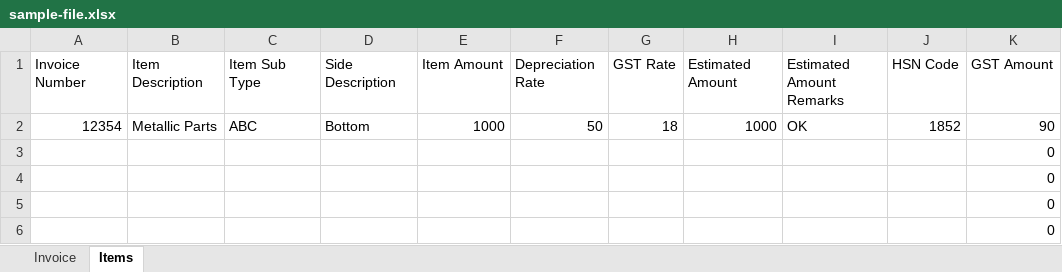
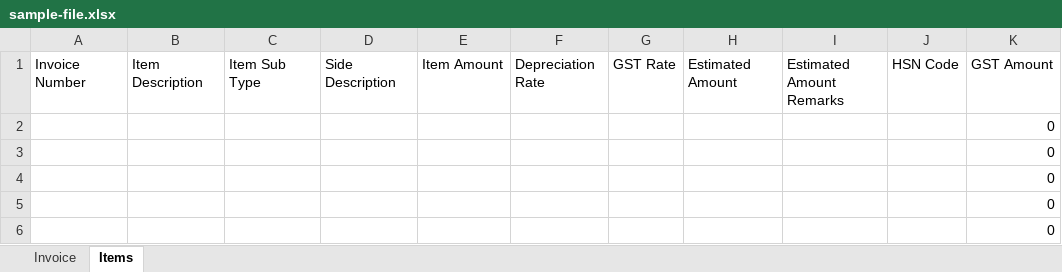
Before and after one commit to jadavdhiraj020/uiic_automation, an Excel workbook: sample-file.xlsx, sheet Items, drawn as a sheet; only a part is shown; values as stored, in another font and other column widths than the file's, no borders; removed rows and columns are numbered as before the commit, all else as after; the diff names each change by its address in the sheet, - before the commit and + after, or states it on an @@ line.

```diff
--- a/sample-file.xlsx (sheet Items)
+++ b/sample-file.xlsx (sheet Items)
-row 2: 12354 | Metallic Parts | ABC | Bottom | 1000 | 50 | 18 | 1000 | OK | 1852 | 90
+row 2:  |  |  |  |  |  |  |  |  |  | 0
```
Also changed, not shown: 5 other files.
